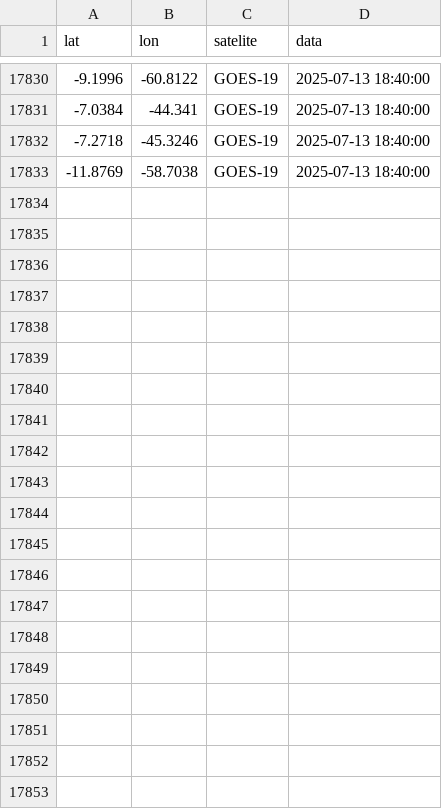
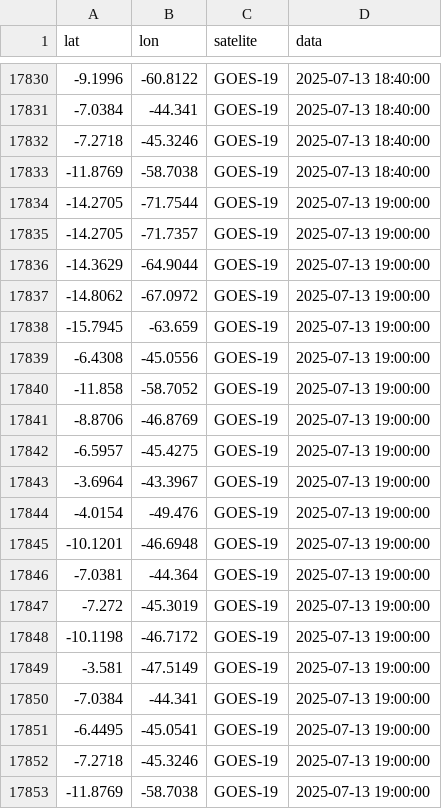
Before and after one commit to wesleey/inpe, a CSV file: queimadas.csv, drawn as a sheet; only a part is shown, gaps mark what is left out.

```diff
--- a/queimadas.csv
+++ b/queimadas.csv
@@ -17833 +17833,21 @@ lat,lon,satelite,data
 -11.8769,-58.7038,GOES-19,2025-07-13 18:40:00
+-14.2705,-71.7544,GOES-19,2025-07-13 19:00:00
+-14.2705,-71.7357,GOES-19,2025-07-13 19:00:00
+-14.3629,-64.9044,GOES-19,2025-07-13 19:00:00
+-14.8062,-67.0972,GOES-19,2025-07-13 19:00:00
+-15.7945,-63.659,GOES-19,2025-07-13 19:00:00
+-6.4308,-45.0556,GOES-19,2025-07-13 19:00:00
+-11.858,-58.7052,GOES-19,2025-07-13 19:00:00
+-8.8706,-46.8769,GOES-19,2025-07-13 19:00:00
+-6.5957,-45.4275,GOES-19,2025-07-13 19:00:00
+-3.6964,-43.3967,GOES-19,2025-07-13 19:00:00
+-4.0154,-49.476,GOES-19,2025-07-13 19:00:00
+-10.1201,-46.6948,GOES-19,2025-07-13 19:00:00
+-7.0381,-44.364,GOES-19,2025-07-13 19:00:00
+-7.272,-45.3019,GOES-19,2025-07-13 19:00:00
+-10.1198,-46.7172,GOES-19,2025-07-13 19:00:00
+-3.581,-47.5149,GOES-19,2025-07-13 19:00:00
+-7.0384,-44.341,GOES-19,2025-07-13 19:00:00
+-6.4495,-45.0541,GOES-19,2025-07-13 19:00:00
+-7.2718,-45.3246,GOES-19,2025-07-13 19:00:00
+-11.8769,-58.7038,GOES-19,2025-07-13 19:00:00
```
Also changed, not shown: 1 other file.
